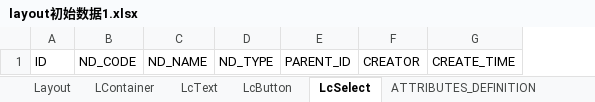
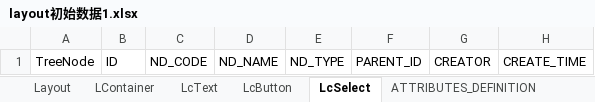
Before and after one commit to dbcdcw/home, an Excel workbook: layout初始数据1.xlsx, sheet LcSelect, drawn as a sheet; only a part is shown; values as stored, in another font and other column widths than the file's, no borders; the diff names each change by its address in the sheet, - before the commit and + after, or states it on an @@ line.

```diff
--- a/layout初始数据1.xlsx (sheet LcSelect)
+++ b/layout初始数据1.xlsx (sheet LcSelect)
+column A, row 1: TreeNode
```
Also changed, not shown: sheet ATTRIBUTES_DEFINITION, sheet LcButton, sheet Layout, sheet LcText, sheet LContainer, Layout模型基础定义数据.xlsx, 28 other files.
